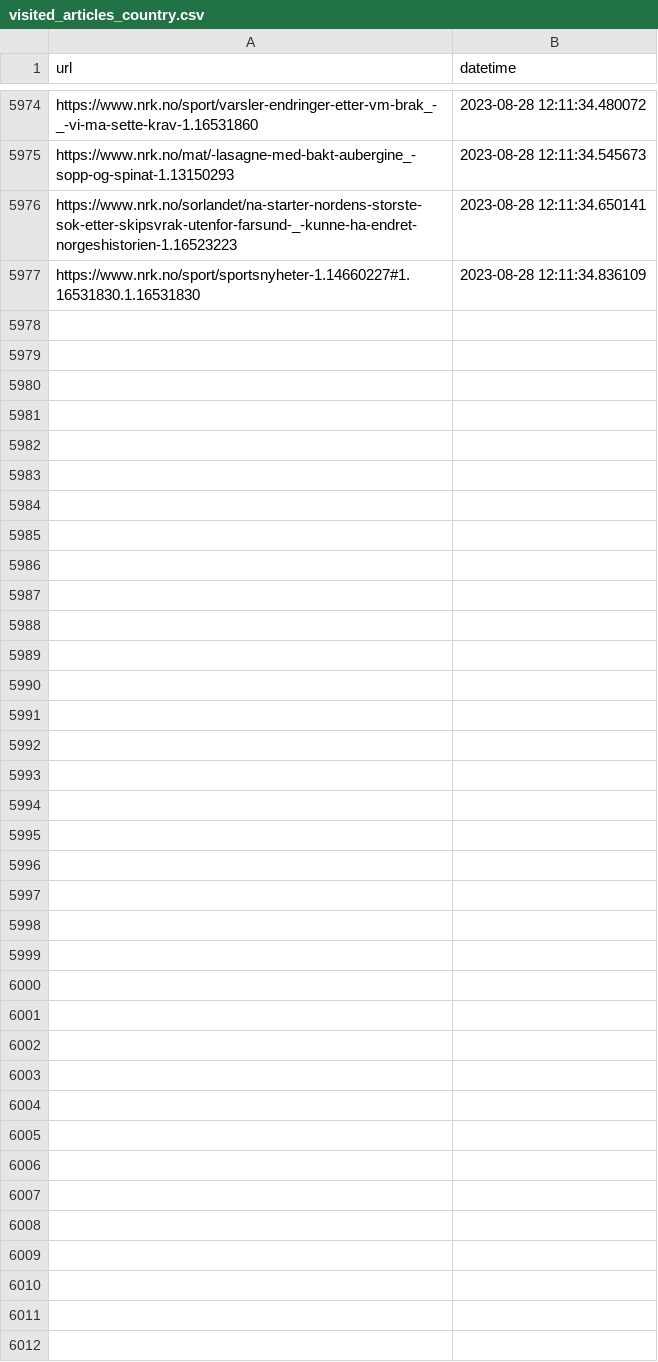
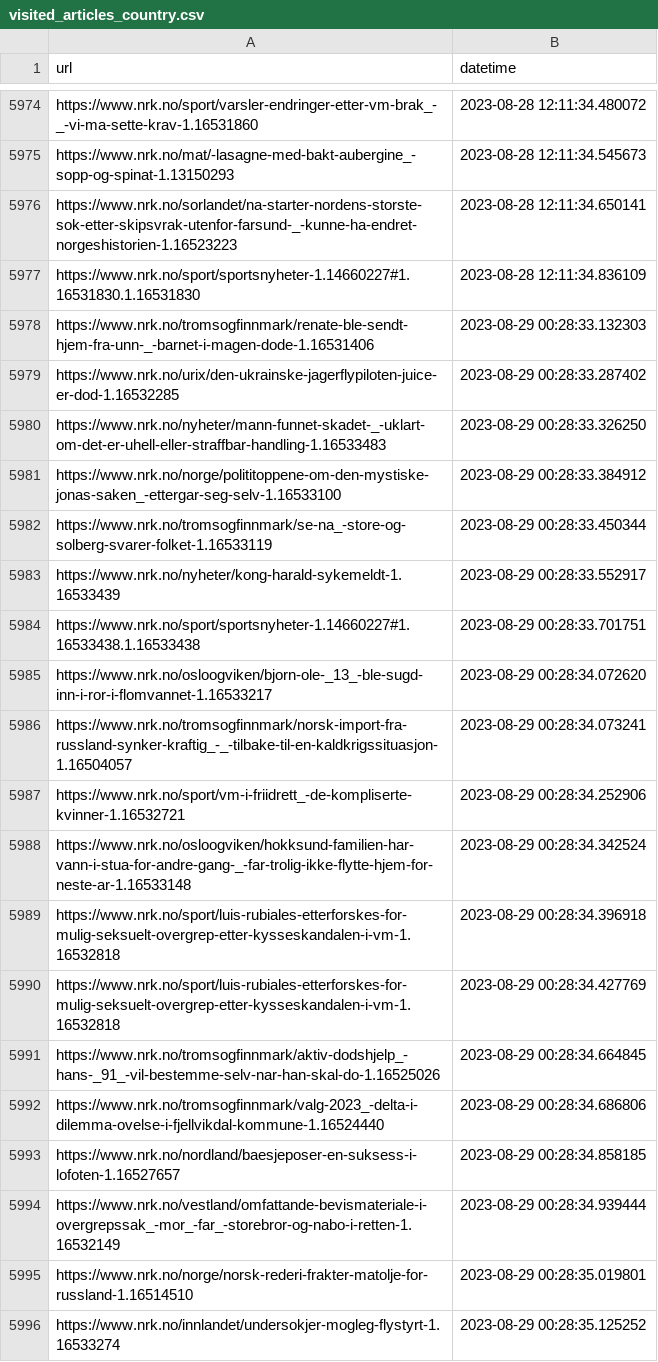
Before and after one commit to EllingOftedal/GIS-Blog, a CSV file: scripts/nrk/global/results/visited_articles_country.csv, drawn as a sheet; only a part is shown, gaps mark what is left out; the diff covers the shown part only; the diff names each change by its address in the sheet, - before the commit and + after, or states it on an @@ line.

```diff
--- a/scripts/nrk/global/results/visited_articles_country.csv
+++ b/scripts/nrk/global/results/visited_articles_country.csv
+row 5978: https://www.nrk.no/tromsogfinnmark/renate-ble-sendt-hjem-fra-unn-_-barnet-i-magen-dode-1.16531406 | 2023-08-29 00:28:33.132303
+row 5979: https://www.nrk.no/urix/den-ukrainske-jagerflypiloten-juice-er-dod-1.16532285 | 2023-08-29 00:28:33.287402
+row 5980: https://www.nrk.no/nyheter/mann-funnet-skadet-_-uklart-om-det-er-uhell-eller-straffbar-handling-1.16533483 | 2023-08-29 00:28:33.326250
+row 5981: https://www.nrk.no/norge/polititoppene-om-den-mystiske-jonas-saken_-ettergar-seg-selv-1.16533100 | 2023-08-29 00:28:33.384912
+row 5982: https://www.nrk.no/tromsogfinnmark/se-na_-store-og-solberg-svarer-folket-1.16533119 | 2023-08-29 00:28:33.450344
+row 5983: https://www.nrk.no/nyheter/kong-harald-sykemeldt-1.16533439 | 2023-08-29 00:28:33.552917
+row 5984: https://www.nrk.no/sport/sportsnyheter-1.14660227#1.16533438.1.16533438 | 2023-08-29 00:28:33.701751
+row 5985: https://www.nrk.no/osloogviken/bjorn-ole-_13_-ble-sugd-inn-i-ror-i-flomvannet-1.16533217 | 2023-08-29 00:28:34.072620
+row 5986: https://www.nrk.no/tromsogfinnmark/norsk-import-fra-russland-synker-kraftig_-_-tilbake-til-en-kaldkrigssituasjon-1.16504057 | 2023-08-29 00:28:34.073241
+row 5987: https://www.nrk.no/sport/vm-i-friidrett_-de-kompliserte-kvinner-1.16532721 | 2023-08-29 00:28:34.252906
+row 5988: https://www.nrk.no/osloogviken/hokksund-familien-har-vann-i-stua-for-andre-gang-_-far-trolig-ikke-flytte-hjem-for-neste-ar-1.16533148 | 2023-08-29 00:28:34.342524
+row 5989: https://www.nrk.no/sport/luis-rubiales-etterforskes-for-mulig-seksuelt-overgrep-etter-kysseskandalen-i-vm-1.16532818 | 2023-08-29 00:28:34.396918
+row 5990: https://www.nrk.no/sport/luis-rubiales-etterforskes-for-mulig-seksuelt-overgrep-etter-kysseskandalen-i-vm-1.16532818 | 2023-08-29 00:28:34.427769
+row 5991: https://www.nrk.no/tromsogfinnmark/aktiv-dodshjelp_-hans-_91_-vil-bestemme-selv-nar-han-skal-do-1.16525026 | 2023-08-29 00:28:34.664845
+row 5992: https://www.nrk.no/tromsogfinnmark/valg-2023_-delta-i-dilemma-ovelse-i-fjellvikdal-kommune-1.16524440 | 2023-08-29 00:28:34.686806
+row 5993: https://www.nrk.no/nordland/baesjeposer-en-suksess-i-lofoten-1.16527657 | 2023-08-29 00:28:34.858185
+row 5994: https://www.nrk.no/vestland/omfattande-bevismateriale-i-overgrepssak_-mor_-far_-storebror-og-nabo-i-retten-1.16532149 | 2023-08-29 00:28:34.939444
+row 5995: https://www.nrk.no/norge/norsk-rederi-frakter-matolje-for-russland-1.16514510 | 2023-08-29 00:28:35.019801
+row 5996: https://www.nrk.no/innlandet/undersokjer-mogleg-flystyrt-1.16533274 | 2023-08-29 00:28:35.125252
```
Also changed, not shown: 10 added rows elsewhere in this file, scripts/nrk/inland/results/visited_articles_innland.csv.
